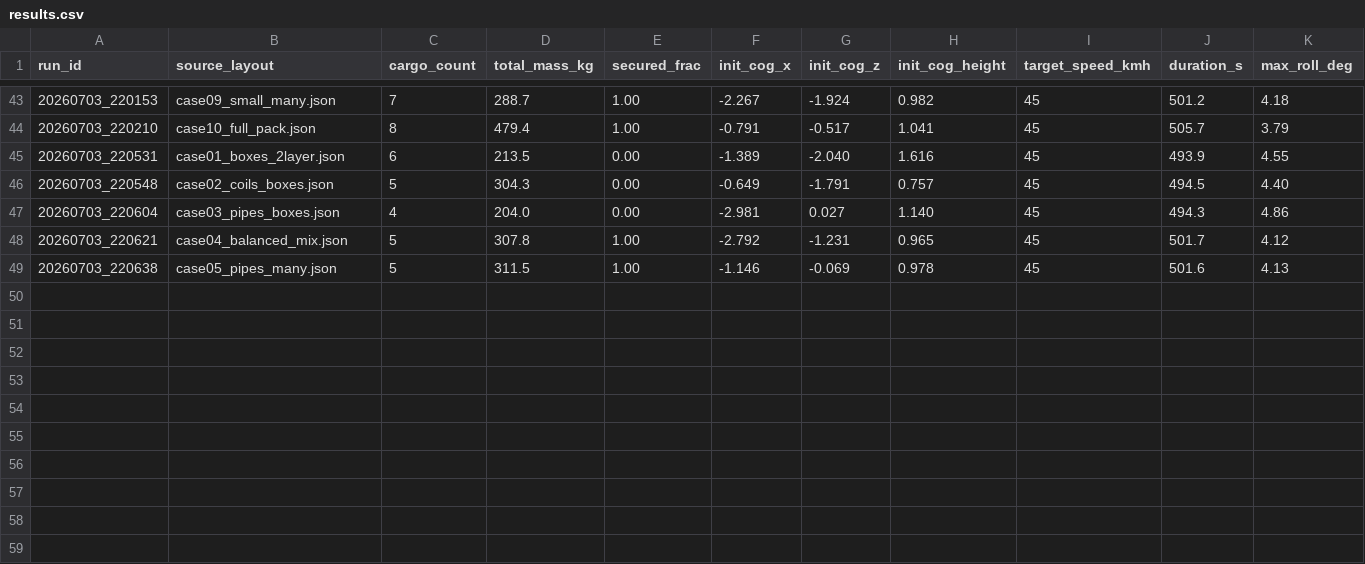
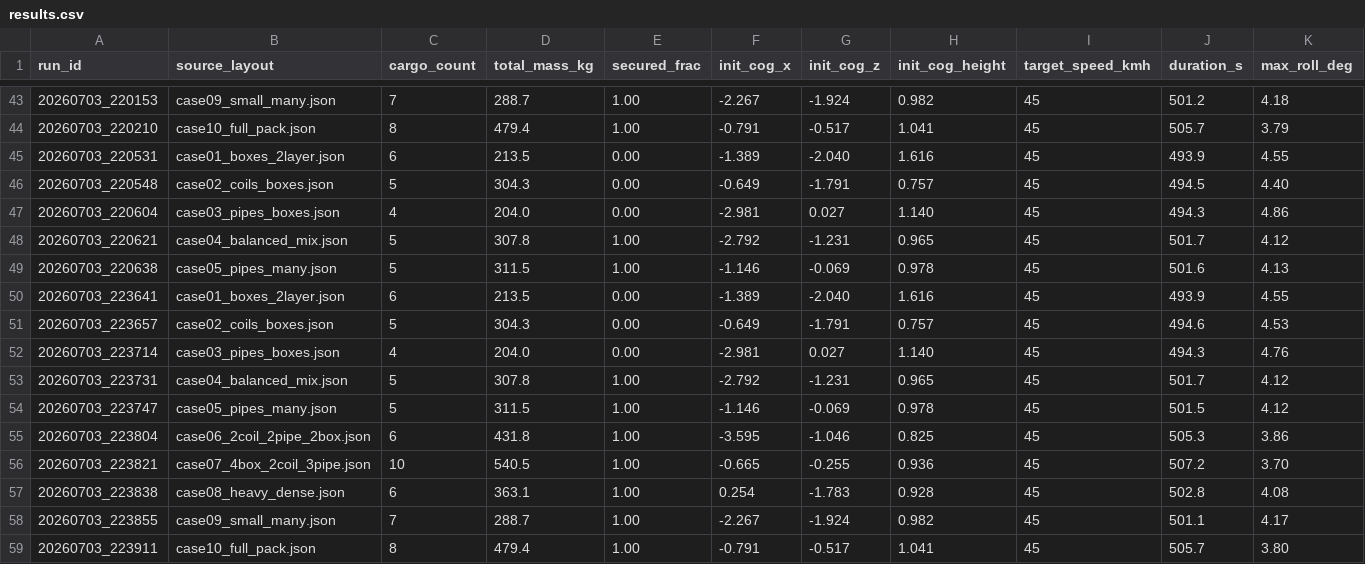
Before and after one commit to AForce1-posco/road_iso, a CSV file: Assets/Data/Results/results.csv, drawn as a sheet; only a part is shown, gaps mark what is left out; rows hold the shown columns only; the diff names each change by its address in the sheet, - before the commit and + after, or states it on an @@ line.

```diff
--- a/Assets/Data/Results/results.csv
+++ b/Assets/Data/Results/results.csv
+row 50: 20260703_223641 | case01_boxes_2layer.json | 6 | 213.5 | 0.00 | -1.389 | -2.040 | 1.616 | 45 | 493.9 | 4.55
+row 51: 20260703_223657 | case02_coils_boxes.json | 5 | 304.3 | 0.00 | -0.649 | -1.791 | 0.757 | 45 | 494.6 | 4.53
+row 52: 20260703_223714 | case03_pipes_boxes.json | 4 | 204.0 | 0.00 | -2.981 | 0.027 | 1.140 | 45 | 494.3 | 4.76
+row 53: 20260703_223731 | case04_balanced_mix.json | 5 | 307.8 | 1.00 | -2.792 | -1.231 | 0.965 | 45 | 501.7 | 4.12
+row 54: 20260703_223747 | case05_pipes_many.json | 5 | 311.5 | 1.00 | -1.146 | -0.069 | 0.978 | 45 | 501.5 | 4.12
+row 55: 20260703_223804 | case06_2coil_2pipe_2box.json | 6 | 431.8 | 1.00 | -3.595 | -1.046 | 0.825 | 45 | 505.3 | 3.86
+row 56: 20260703_223821 | case07_4box_2coil_3pipe.json | 10 | 540.5 | 1.00 | -0.665 | -0.255 | 0.936 | 45 | 507.2 | 3.70
+row 57: 20260703_223838 | case08_heavy_dense.json | 6 | 363.1 | 1.00 | 0.254 | -1.783 | 0.928 | 45 | 502.8 | 4.08
+row 58: 20260703_223855 | case09_small_many.json | 7 | 288.7 | 1.00 | -2.267 | -1.924 | 0.982 | 45 | 501.1 | 4.17
+row 59: 20260703_223911 | case10_full_pack.json | 8 | 479.4 | 1.00 | -0.791 | -0.517 | 1.041 | 45 | 505.7 | 3.80
```
Also changed, not shown: 4 other files.
